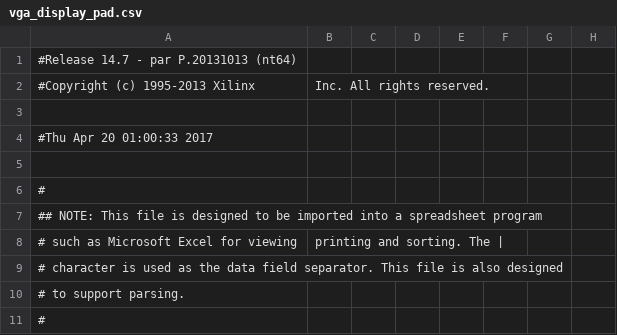
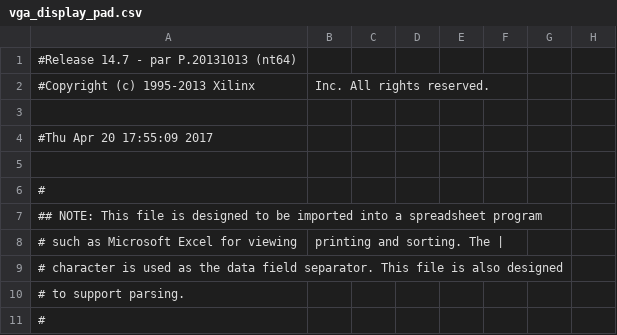
Before and after one commit to Vadman97/ImageAES, a CSV file: vga/vga_display_pad.csv, drawn as a sheet; only a part is shown; the diff names each change by its address in the sheet, - before the commit and + after, or states it on an @@ line.

```diff
--- a/vga/vga_display_pad.csv
+++ b/vga/vga_display_pad.csv
-A4: #Thu Apr 20 01:00:33 2017
+A4: #Thu Apr 20 17:55:09 2017
```
Also changed, not shown: 28 other files.
